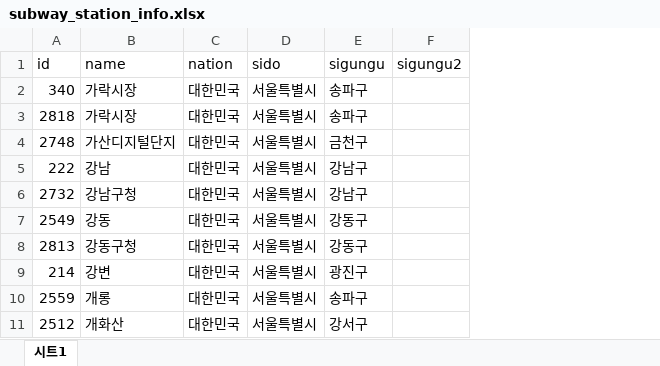
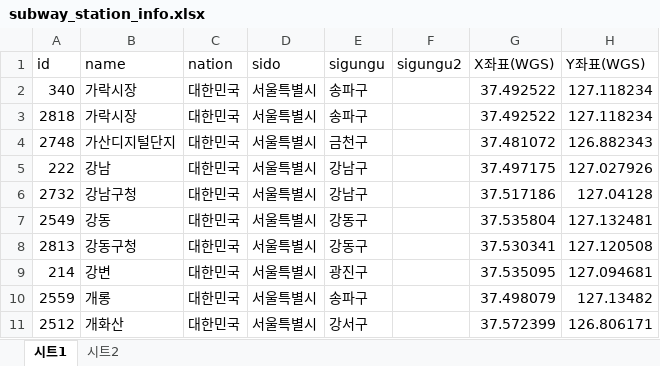
Before and after one commit to keibigdata/outside_activity_prediction, an Excel workbook: input_data/subway_use/subway_station_info.xlsx, sheet 시트1, drawn as a sheet; only a part is shown; values as stored, in another font and other column widths than the file's, no borders; the diff names each change by its address in the sheet, - before the commit and + after, or states it on an @@ line.

```diff
--- a/input_data/subway_use/subway_station_info.xlsx (sheet 시트1)
+++ b/input_data/subway_use/subway_station_info.xlsx (sheet 시트1)
+sheet tab: 시트2
+column G (X좌표(WGS)), rows 2-11: 37.492522 | 37.492522 | 37.481072 | 37.497175 | 37.517186 | 37.535804 | 37.530341 | 37.535095 | 37.498079 | 37.572399
+column H (Y좌표(WGS)), rows 2-11: 127.118234 | 127.118234 | 126.882343 | 127.027926 | 127.04128 | 127.132481 | 127.120508 | 127.094681 | 127.13482 | 126.806171
```
Also changed, not shown: 8 other files.
